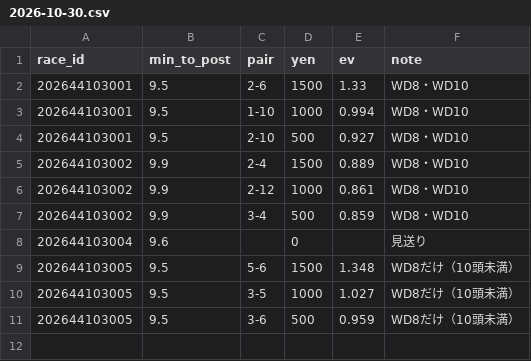
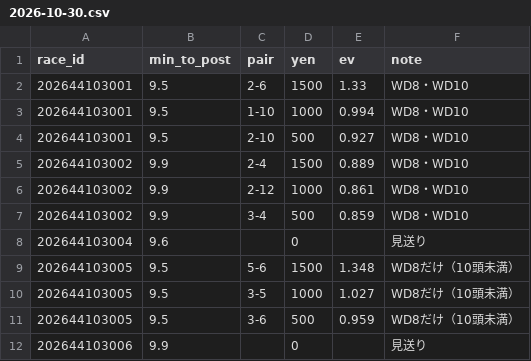
Before and after one commit to ojplmokn-rgb/boatrace-collect, a CSV file: keiba_preds/2026-10-30.csv, drawn as a sheet.

```diff
--- a/keiba_preds/2026-10-30.csv
+++ b/keiba_preds/2026-10-30.csv
@@ -11 +11,2 @@
 202644103005,9.5,3-6,500,0.959,WD8だけ（10頭未満）
+202644103006,9.9,,0,,見送り
```
